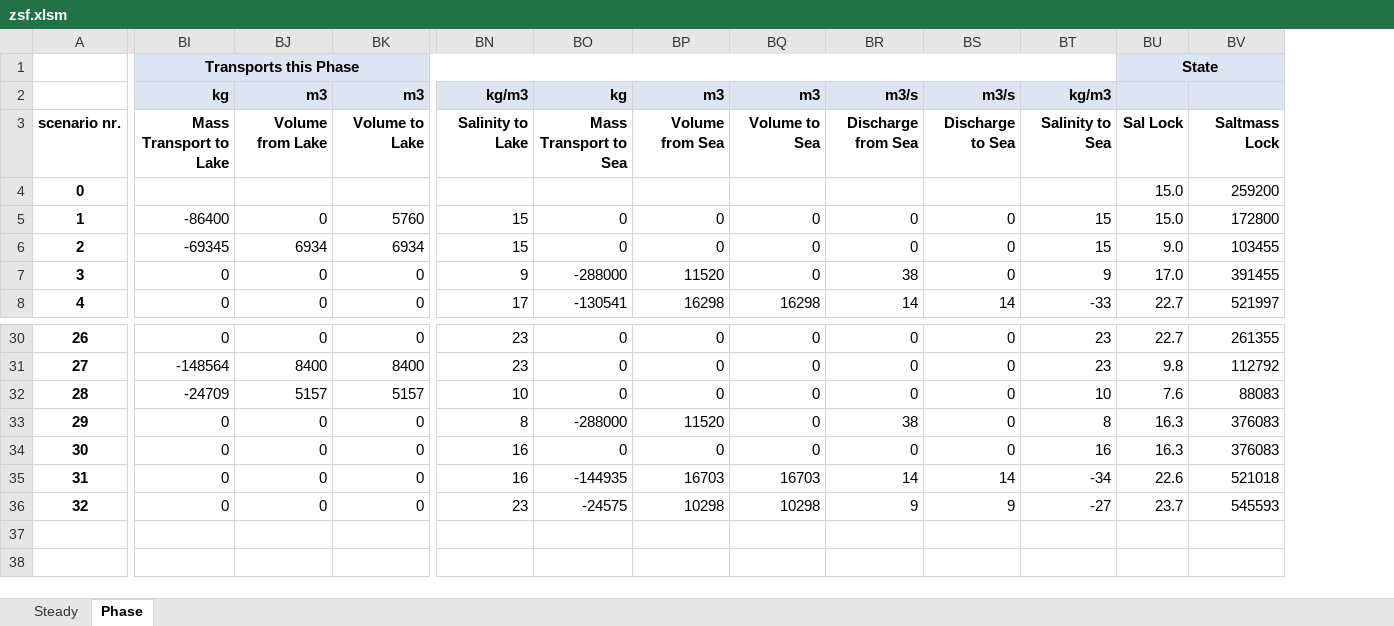
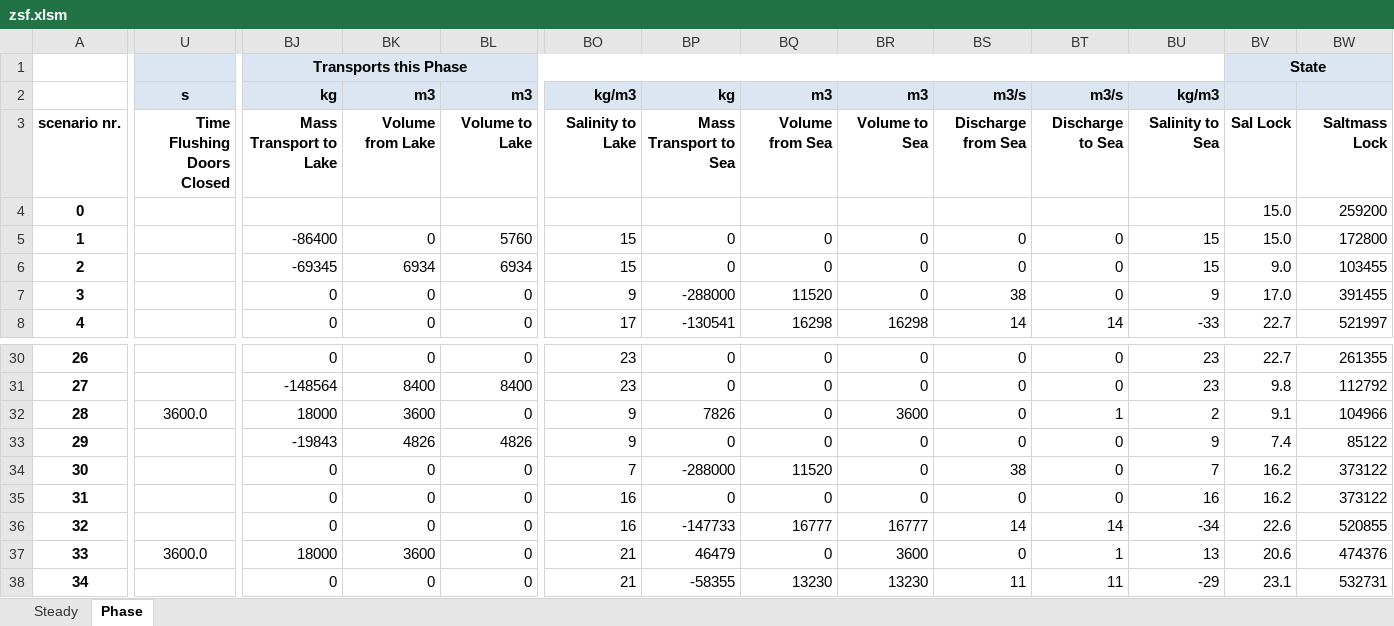
Before and after one commit to jackvreeken/libzsf, an Excel workbook: wrappers/excel/zsf.xlsm, sheet Phase, drawn as a sheet; only a part is shown, gaps mark what is left out; values as stored, in another font and other column widths than the file's, no borders; charts and pictures and conditional formats not drawn; addresses are those after the commit; rows hold the shown columns only; the diff names each change by its address in the sheet, - before the commit and + after, or states it on an @@ line.

Commit message:
Add phase to flush with doors closed
Note that we choose to do an exponential decay of the salinity in the
lock, as that resembles the behavior of Wanda-Locks. Whether this
exponential decay, a linear decay, or something like a hyperbolic
tangent is more accurate remains to be tested/researched.

```diff
--- a/wrappers/excel/zsf.xlsm (sheet Phase)
+++ b/wrappers/excel/zsf.xlsm (sheet Phase)
+column U, rows 2-3: s | Time Flushing Doors Closed
+row 32: 28 | 3600.0 | 18000 | 3600 | 0 | 9 | 7826 | 0 | 3600 | 0 | 1 | 2 | 9.1 | 104966
@@ column A renumbered from row 33 down @@
-BJ33: -24709
+BJ33: -19843
-BK33: 5157
+BK33: 4826
-BL33: 5157
+BL33: 4826
-BO33: 10
+BO33: 9
-BU33: 10
+BU33: 9
-BV33: 7.6
+BV33: 7.4
-BW33: 88083
+BW33: 85122
-BO34: 8
+BO34: 7
-BU34: 8
+BU34: 7
-BV34:BV35: 16.3
+BV34:BV35: 16.2
-BW34:BW35: 376083
+BW34:BW35: 373122
-BP36: -144935
+BP36: -147733
-BQ36: 16703
+BQ36: 16777
-BR36: 16703
+BR36: 16777
-BW36: 521018
+BW36: 520855
+row 37: 33 | 3600.0 | 18000 | 3600 | 0 | 21 | 46479 | 0 | 3600 | 0 | 1 | 13 | 20.6 | 474376
-BO38: 23
+BO38: 21
-BP38: -24575
+BP38: -58355
-BQ38: 10298
+BQ38: 13230
-BR38: 10298
+BR38: 13230
-BS38: 9
+BS38: 11
-BT38: 9
+BT38: 11
-BU38: -27
+BU38: -29
-BV38: 23.7
+BV38: 23.1
-BW38: 545593
+BW38: 532731
```
Also changed, not shown: sheet Steady, charts or pictures, 5 other files.
